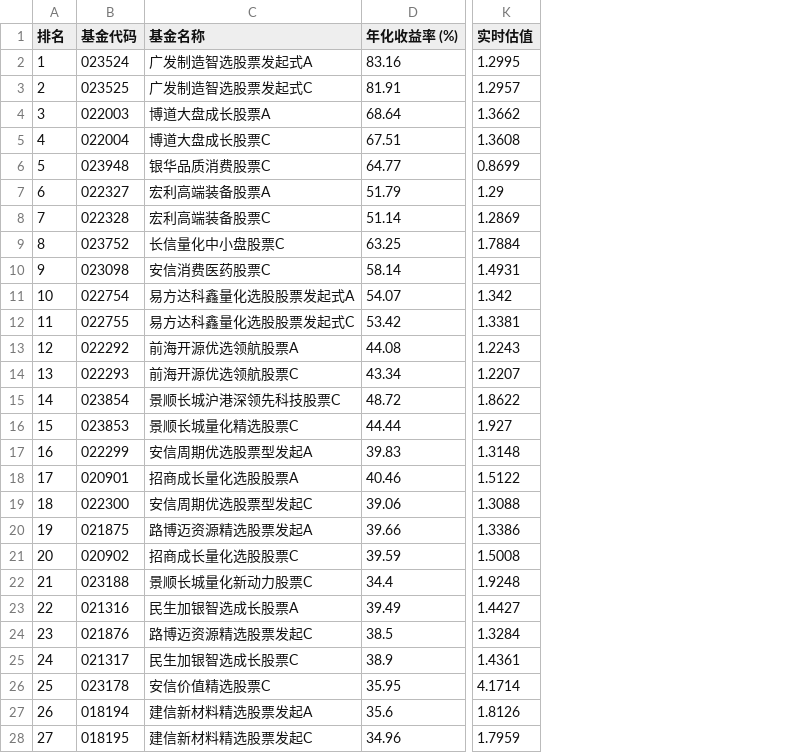
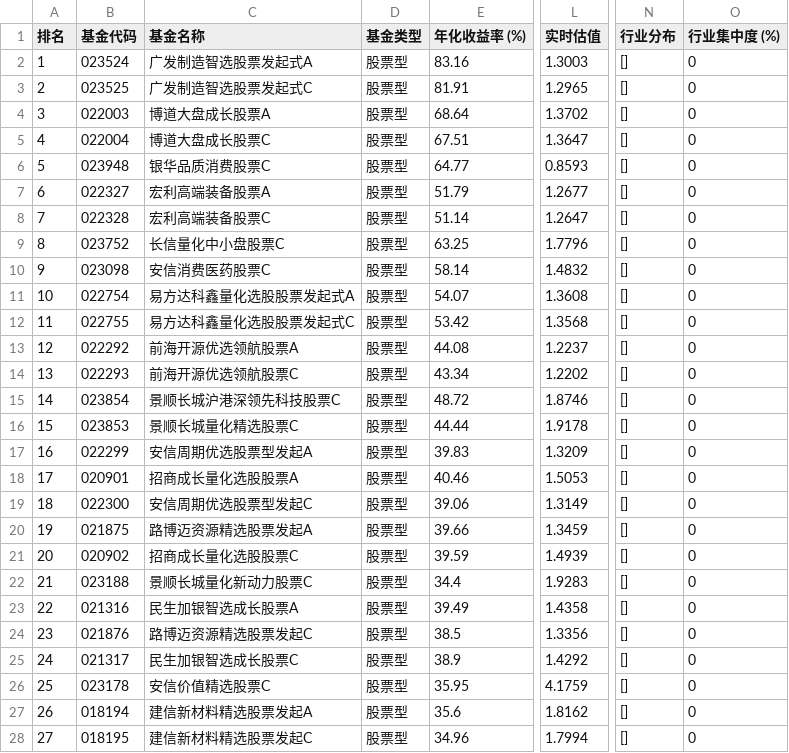
Before and after one commit to qjlxg/port, a CSV file: recommended_cn_funds.csv, drawn as a sheet; only a part is shown, gaps mark what is left out; addresses are those after the commit; the diff covers the shown part only; the diff names each change by its address in the sheet, - before the commit and + after, or states it on an @@ line.

```diff
--- a/recommended_cn_funds.csv
+++ b/recommended_cn_funds.csv
+column D (基金类型), rows 2-28: all 股票型
+column N (行业分布), rows 2-28: all []
+column O (行业集中度 (%)), rows 2-28: all 0
-L2 (实时估值): 1.2995
+L2 (实时估值): 1.3003
-L3 (实时估值): 1.2957
+L3 (实时估值): 1.2965
-L4 (实时估值): 1.3662
+L4 (实时估值): 1.3702
-L5 (实时估值): 1.3608
+L5 (实时估值): 1.3647
-L6 (实时估值): 0.8699
+L6 (实时估值): 0.8593
-L7 (实时估值): 1.29
+L7 (实时估值): 1.2677
-L8 (实时估值): 1.2869
+L8 (实时估值): 1.2647
-L9 (实时估值): 1.7884
+L9 (实时估值): 1.7796
-L10 (实时估值): 1.4931
+L10 (实时估值): 1.4832
-L11 (实时估值): 1.342
+L11 (实时估值): 1.3608
-L12 (实时估值): 1.3381
+L12 (实时估值): 1.3568
-L13 (实时估值): 1.2243
+L13 (实时估值): 1.2237
-L14 (实时估值): 1.2207
+L14 (实时估值): 1.2202
-L15 (实时估值): 1.8622
+L15 (实时估值): 1.8746
-L16 (实时估值): 1.927
+L16 (实时估值): 1.9178
-L17 (实时估值): 1.3148
+L17 (实时估值): 1.3209
-L18 (实时估值): 1.5122
+L18 (实时估值): 1.5053
-L19 (实时估值): 1.3088
+L19 (实时估值): 1.3149
-L20 (实时估值): 1.3386
+L20 (实时估值): 1.3459
-L21 (实时估值): 1.5008
+L21 (实时估值): 1.4939
-L22 (实时估值): 1.9248
+L22 (实时估值): 1.9283
-L23 (实时估值): 1.4427
+L23 (实时估值): 1.4358
-L24 (实时估值): 1.3284
+L24 (实时估值): 1.3356
-L25 (实时估值): 1.4361
+L25 (实时估值): 1.4292
-L26 (实时估值): 4.1714
+L26 (实时估值): 4.1759
-L27 (实时估值): 1.8126
+L27 (实时估值): 1.8162
-L28 (实时估值): 1.7959
+L28 (实时估值): 1.7994
```
Also changed, not shown: 152 edited cells elsewhere in this file, 2 other files.
